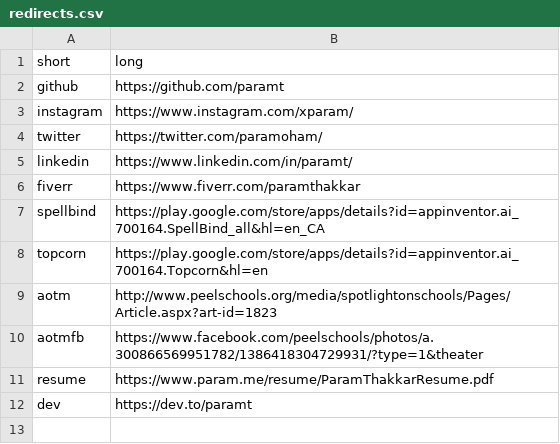
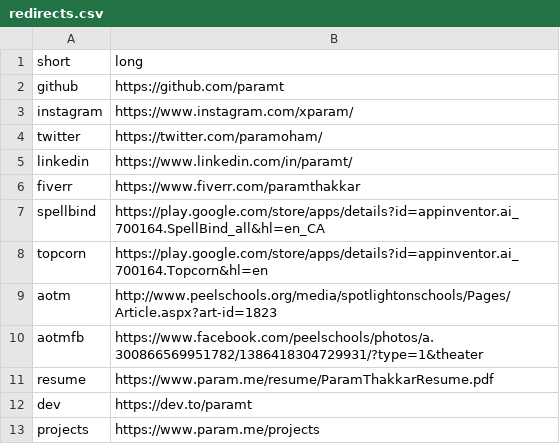
Before and after one commit to paramt/go.param.me, a CSV file: redirects.csv, drawn as a sheet; the diff names each change by its address in the sheet, - before the commit and + after, or states it on an @@ line.

Commit message:
Add projects link

```diff
--- a/redirects.csv
+++ b/redirects.csv
+row 13: projects | https://www.param.me/projects
```
